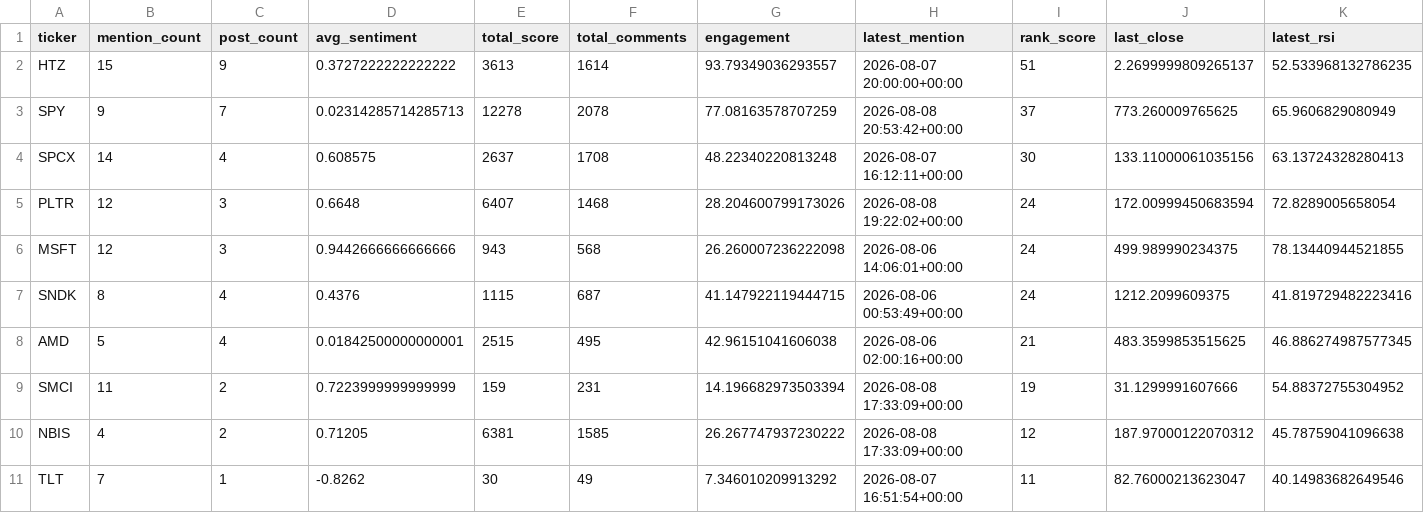
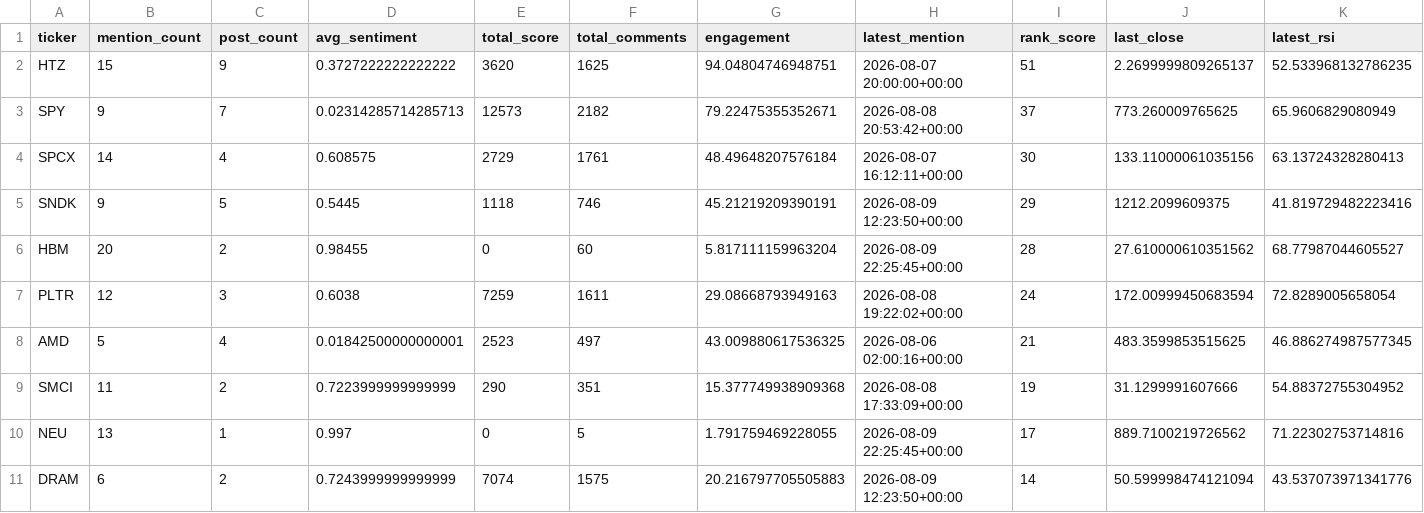
Before and after one commit to Diveride/Project2-Sentiment-analysis-WSbets, a CSV file: outputs/latest_wsb_analysis/top10_wsb_stocks.csv, drawn as a sheet; only a part is shown; removed rows and columns are numbered as before the commit, all else as after; rows hold the shown columns only; the diff names each change by its address in the sheet, - before the commit and + after, or states it on an @@ line.

```diff
--- a/outputs/latest_wsb_analysis/top10_wsb_stocks.csv
+++ b/outputs/latest_wsb_analysis/top10_wsb_stocks.csv
-E2 (total_score): 3613
+E2 (total_score): 3620
-F2 (total_comments): 1614
+F2 (total_comments): 1625
-G2 (engagement): 93.79349036293557
+G2 (engagement): 94.04804746948751
-E3 (total_score): 12278
+E3 (total_score): 12573
-F3 (total_comments): 2078
+F3 (total_comments): 2182
-G3 (engagement): 77.08163578707259
+G3 (engagement): 79.22475355352671
-E4 (total_score): 2637
+E4 (total_score): 2729
-F4 (total_comments): 1708
+F4 (total_comments): 1761
-G4 (engagement): 48.22340220813248
+G4 (engagement): 48.49648207576184
+row 5: SNDK | 9 | 5 | 0.5445 | 1118 | 746 | 45.21219209390191 | 2026-08-09 12:23:50+00:00 | 29 | 1212.2099609375 | 41.819729482223416
+row 6: HBM | 20 | 2 | 0.98455 | 0 | 60 | 5.817111159963204 | 2026-08-09 22:25:45+00:00 | 28 | 27.610000610351562 | 68.77987044605527
-D7 (avg_sentiment): 0.6648
+D7 (avg_sentiment): 0.6038
-E7 (total_score): 6407
+E7 (total_score): 7259
-F7 (total_comments): 1468
+F7 (total_comments): 1611
-G7 (engagement): 28.204600799173026
+G7 (engagement): 29.08668793949163
-row 6: MSFT | 12 | 3 | 0.9442666666666666 | 943 | 568 | 26.260007236222098 | 2026-08-06 14:06:01+00:00 | 24 | 499.989990234375 | 78.13440944521855
-row 7: SNDK | 8 | 4 | 0.4376 | 1115 | 687 | 41.147922119444715 | 2026-08-06 00:53:49+00:00 | 24 | 1212.2099609375 | 41.819729482223416
-E8 (total_score): 2515
+E8 (total_score): 2523
-F8 (total_comments): 495
+F8 (total_comments): 497
-G8 (engagement): 42.96151041606038
+G8 (engagement): 43.009880617536325
-E9 (total_score): 159
+E9 (total_score): 290
-F9 (total_comments): 231
+F9 (total_comments): 351
-G9 (engagement): 14.196682973503394
+G9 (engagement): 15.377749938909368
-row 10: NBIS | 4 | 2 | 0.71205 | 6381 | 1585 | 26.267747937230222 | 2026-08-08 17:33:09+00:00 | 12 | 187.97000122070312 | 45.78759041096638
-row 11: TLT | 7 | 1 | -0.8262 | 30 | 49 | 7.346010209913292 | 2026-08-07 16:51:54+00:00 | 11 | 82.76000213623047 | 40.14983682649546
+row 10: NEU | 13 | 1 | 0.997 | 0 | 5 | 1.791759469228055 | 2026-08-09 22:25:45+00:00 | 17 | 889.7100219726562 | 71.22302753714816
+row 11: DRAM | 6 | 2 | 0.7243999999999999 | 7074 | 1575 | 20.216797705505883 | 2026-08-09 12:23:50+00:00 | 14 | 50.599998474121094 | 43.537073971341776
```
Also changed, not shown: outputs/latest_wsb_analysis/financial_metrics_summary.csv, outputs/latest_wsb_analysis/htz_notebook_ml_df.csv, 37 other files.
